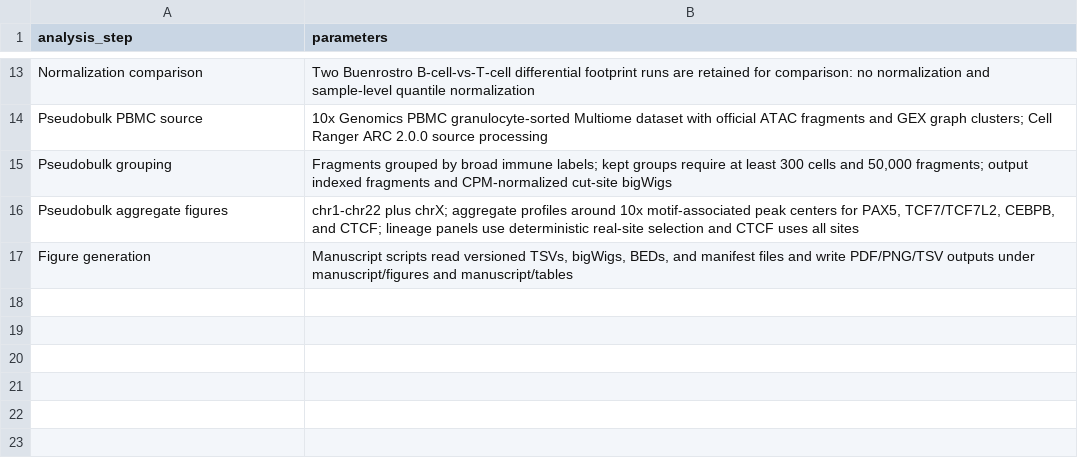
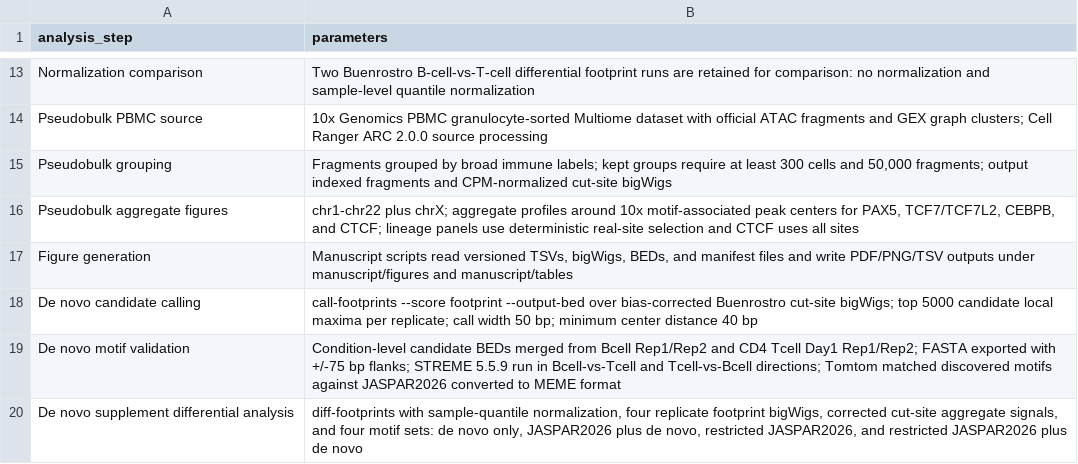
Before and after one commit to oncologylab/fp-tools, a TSV file: manuscript/tables/analysis_parameters.tsv, drawn as a sheet; only a part is shown, gaps mark what is left out.

Commit message:
Add de novo motif validation workflow

```diff
--- a/manuscript/tables/analysis_parameters.tsv
+++ b/manuscript/tables/analysis_parameters.tsv
@@ -17 +17,4 @@ Pseudobulk aggregate figures	chr1-chr22 plus chrX; aggregate profiles around 10x
 Figure generation	Manuscript scripts read versioned TSVs, bigWigs, BEDs, and manifest files and write PDF/PNG/TSV outputs under manuscript/figures and manuscript/tables
+De novo candidate calling	call-footprints --score footprint --output-bed over bias-corrected Buenrostro cut-site bigWigs; top 5000 candidate local maxima per replicate; call width 50 bp; minimum center distance 40 bp
+De novo motif validation	Condition-level candidate BEDs merged from Bcell Rep1/Rep2 and CD4 Tcell Day1 Rep1/Rep2; FASTA exported with +/-75 bp flanks; STREME 5.5.9 run in Bcell-vs-Tcell and Tcell-vs-Bcell directions; Tomtom matched discovered motifs against JASPAR2026 converted to MEME format
+De novo supplement differential analysis	diff-footprints with sample-quantile normalization, four replicate footprint bigWigs, corrected cut-site aggregate signals, and four motif sets: de novo only, JASPAR2026 plus de novo, restricted JASPAR2026, and restricted JASPAR2026 plus de novo
```
Also changed, not shown: manuscript/tables/software_versions.tsv, 11 other files.
